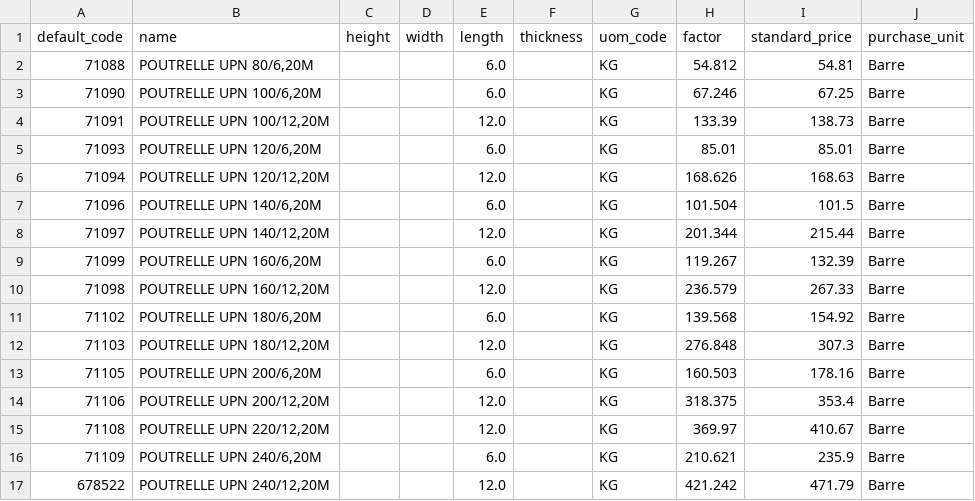
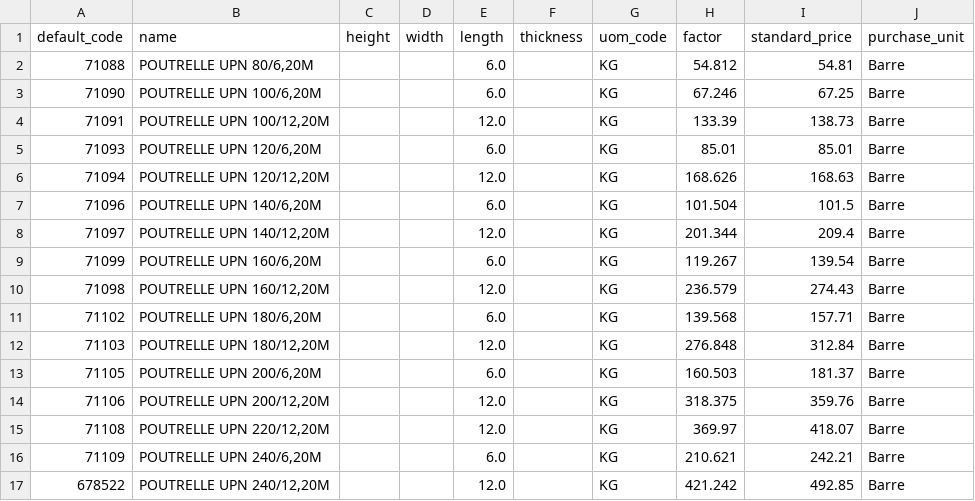
Before and after one commit to Metallerie/odoo18, a CSV file: csv/upn.csv, drawn as a sheet.

Commit message:
create UPN

```diff
--- a/csv/upn.csv
+++ b/csv/upn.csv
@@ -7,11 +7,11 @@ default_code,name,height,width,length,thickness,uom_code,factor,standard_price,p
 71096,"POUTRELLE UPN 140/6,20M",,,6.0,,KG,101.504,101.5,Barre
-71097,"POUTRELLE UPN 140/12,20M",,,12.0,,KG,201.344,215.44,Barre
-71099,"POUTRELLE UPN 160/6,20M",,,6.0,,KG,119.267,132.39,Barre
-71098,"POUTRELLE UPN 160/12,20M",,,12.0,,KG,236.579,267.33,Barre
-71102,"POUTRELLE UPN 180/6,20M",,,6.0,,KG,139.568,154.92,Barre
-71103,"POUTRELLE UPN 180/12,20M",,,12.0,,KG,276.848,307.3,Barre
-71105,"POUTRELLE UPN 200/6,20M",,,6.0,,KG,160.503,178.16,Barre
-71106,"POUTRELLE UPN 200/12,20M",,,12.0,,KG,318.375,353.4,Barre
-71108,"POUTRELLE UPN 220/12,20M",,,12.0,,KG,369.97,410.67,Barre
-71109,"POUTRELLE UPN 240/6,20M",,,6.0,,KG,210.621,235.9,Barre
-678522,"POUTRELLE UPN 240/12,20M",,,12.0,,KG,421.242,471.79,Barre
+71097,"POUTRELLE UPN 140/12,20M",,,12.0,,KG,201.344,209.4,Barre
+71099,"POUTRELLE UPN 160/6,20M",,,6.0,,KG,119.267,139.54,Barre
+71098,"POUTRELLE UPN 160/12,20M",,,12.0,,KG,236.579,274.43,Barre
+71102,"POUTRELLE UPN 180/6,20M",,,6.0,,KG,139.568,157.71,Barre
+71103,"POUTRELLE UPN 180/12,20M",,,12.0,,KG,276.848,312.84,Barre
+71105,"POUTRELLE UPN 200/6,20M",,,6.0,,KG,160.503,181.37,Barre
+71106,"POUTRELLE UPN 200/12,20M",,,12.0,,KG,318.375,359.76,Barre
+71108,"POUTRELLE UPN 220/12,20M",,,12.0,,KG,369.97,418.07,Barre
+71109,"POUTRELLE UPN 240/6,20M",,,6.0,,KG,210.621,242.21,Barre
+678522,"POUTRELLE UPN 240/12,20M",,,12.0,,KG,421.242,492.85,Barre
```
